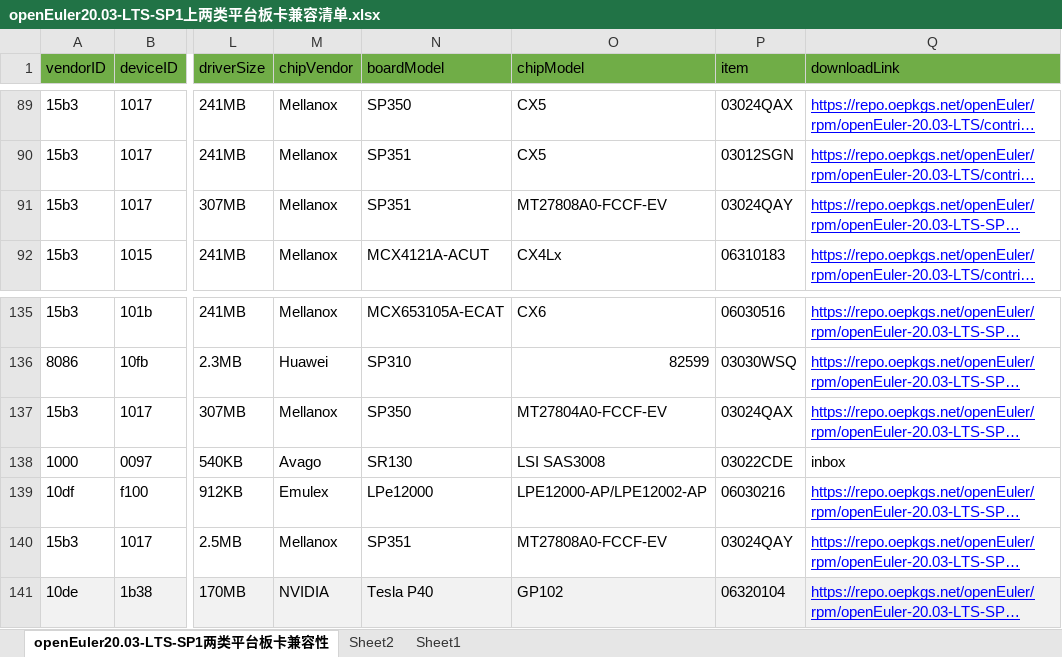
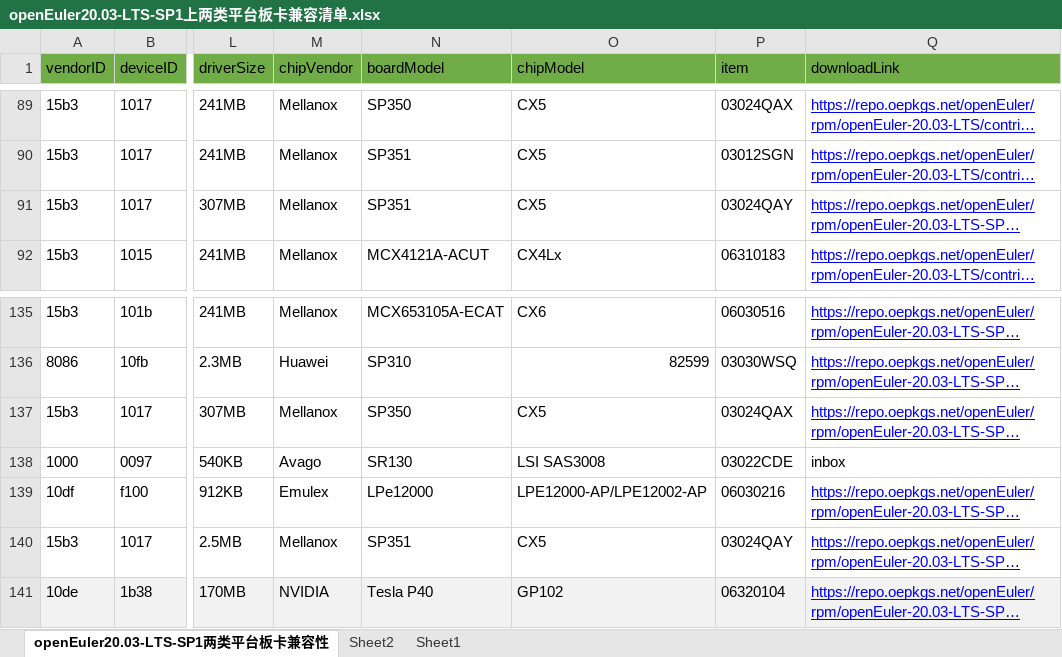
Before and after one commit to openeuler-mirror/website-v2, an Excel workbook: data/compatibility/openEuler20.03-LTS-SP1上两类平台板卡兼容清单.xlsx, sheet openEuler20.03-LTS-SP1两类平台板卡兼容性, drawn as a sheet; only a part is shown, gaps mark what is left out; long unchanged cells end in …; values as stored, in another font and other column widths than the file's, no borders; the diff names each change by its address in the sheet, - before the commit and + after, or states it on an @@ line.

Commit message:
update sp350 sp351 chipModel

```diff
--- a/data/compatibility/openEuler20.03-LTS-SP1上两类平台板卡兼容清单.xlsx (sheet openEuler20.03-LTS-SP1两类平台板卡兼容性)
+++ b/data/compatibility/openEuler20.03-LTS-SP1上两类平台板卡兼容清单.xlsx (sheet openEuler20.03-LTS-SP1两类平台板卡兼容性)
-O91 (chipModel): MT27808A0-FCCF-EV
+O91 (chipModel): CX5
-O137 (chipModel): MT27804A0-FCCF-EV
+O137 (chipModel): CX5
-O140 (chipModel): MT27808A0-FCCF-EV
+O140 (chipModel): CX5
```
Also changed, not shown: data/compatibility/openEuler20.03-LTS-SP3上两类平台板卡兼容清单.xlsx, data/compatibility/openEuler22.03-LTS上两类平台板卡兼容清单.xlsx, 2 other files.
